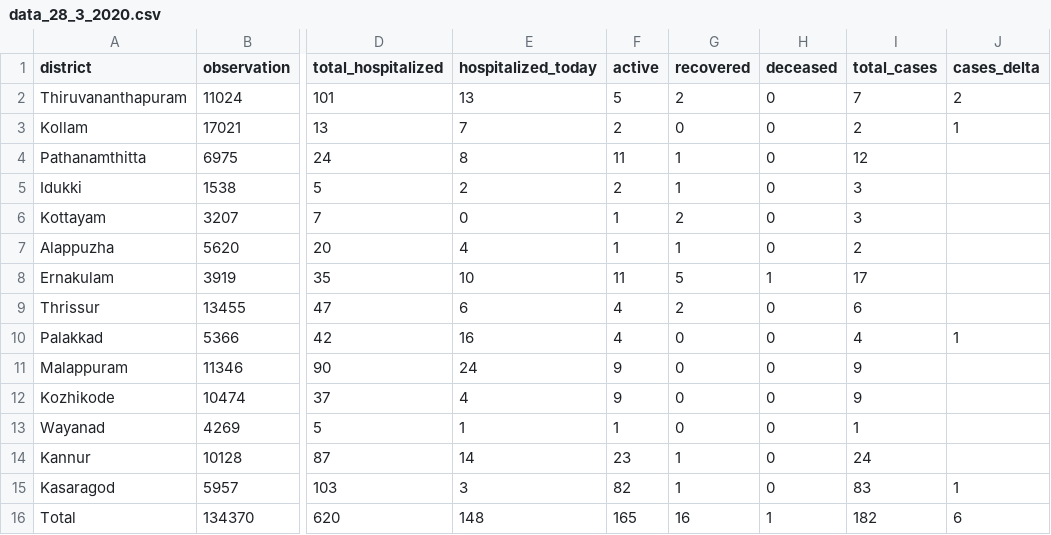
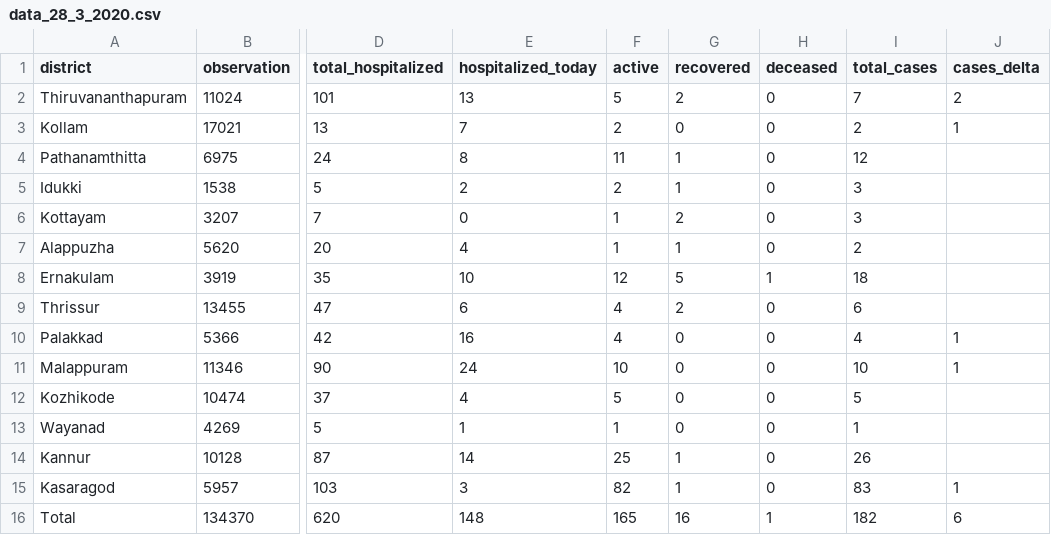
Before and after one commit to jinoytommanjaly/covid19-viz, a CSV file: data/data_28_3_2020.csv, drawn as a sheet; only a part is shown, gaps mark what is left out; the diff names each change by its address in the sheet, - before the commit and + after, or states it on an @@ line.

```diff
--- a/data/data_28_3_2020.csv
+++ b/data/data_28_3_2020.csv
-F8 (active): 11
+F8 (active): 12
-I8 (total_cases): 17
+I8 (total_cases): 18
-F11 (active): 9
+F11 (active): 10
-I11 (total_cases): 9
+I11 (total_cases): 10
-J11 (cases_delta): (empty)
+J11 (cases_delta): 1
-F12 (active): 9
+F12 (active): 5
-I12 (total_cases): 9
+I12 (total_cases): 5
-F14 (active): 23
+F14 (active): 25
-I14 (total_cases): 24
+I14 (total_cases): 26
```
Also changed, not shown: data/data_25_3_2020.csv, data/data_26_3_2020.csv, 7 other files.
